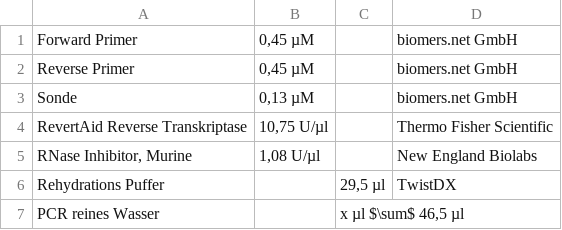
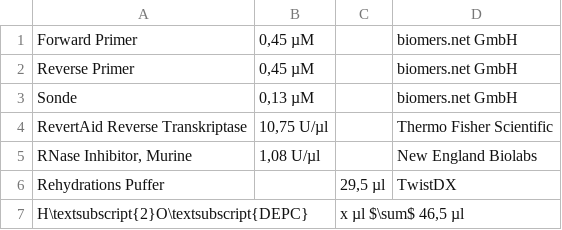
Before and after one commit to JuliusRublack/Bachelor_neu, a CSV file: RPAMM.csv, drawn as a sheet.

```diff
--- a/RPAMM.csv
+++ b/RPAMM.csv
@@ -6,2 +6,2 @@ RNase Inhibitor, Murine;1,08 U/µl;;New England Biolabs
 Rehydrations Puffer;;29,5 µl;TwistDX
-PCR reines Wasser;;x µl $\sum$ 46,5 µl;
+H\textsubscript{2}O\textsubscript{DEPC};;x µl $\sum$ 46,5 µl;
```
Also changed, not shown: Parameter.csv, achtRPA.csv, 22 other files.
